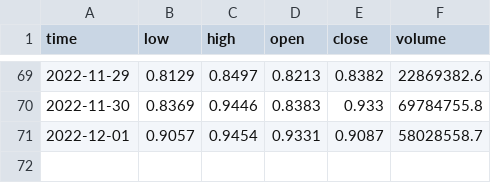
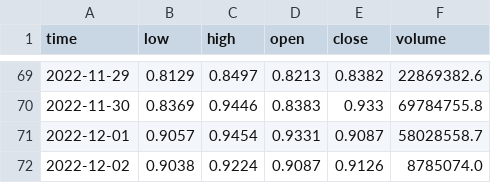
Before and after one commit to todd-gavin/DSCI510-Final-Project, a CSV file: dataframe.csv, drawn as a sheet; only a part is shown, gaps mark what is left out.

```diff
--- a/dataframe.csv
+++ b/dataframe.csv
@@ -71 +71,2 @@ time,low,high,open,close,volume
 2022-12-01,0.9057,0.9454,0.9331,0.9087,58028558.7
+2022-12-02,0.9038,0.9224,0.9087,0.9126,8785074.0
```
Also changed, not shown: 2 other files.
